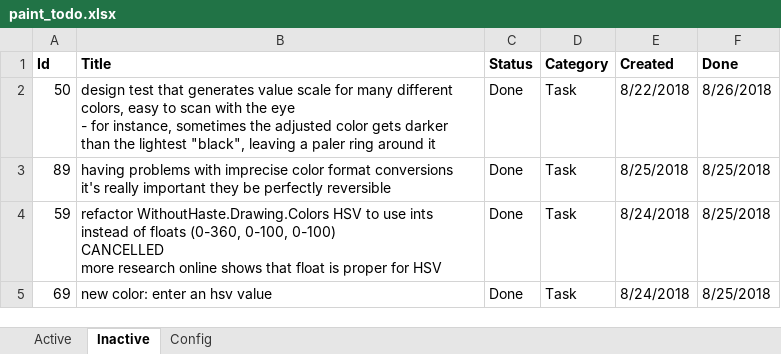
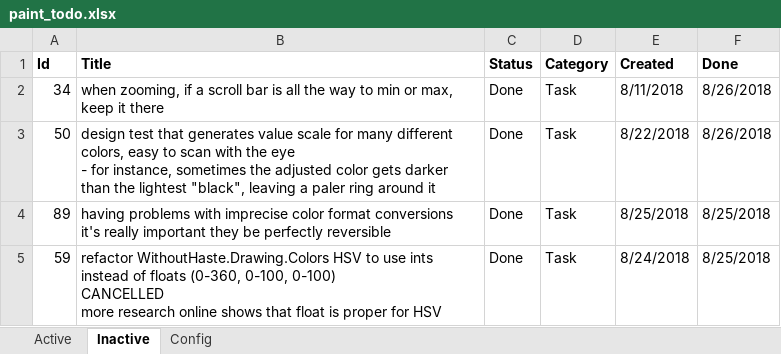
Before and after one commit to WithoutHaste/PerpetualPaint, an Excel workbook: paint_todo.xlsx, sheet Inactive, drawn as a sheet; only a part is shown; the shorter side is filled out with more unchanged rows; values as stored, in another font and other column widths than the file's, no borders; the diff names each change by its address in the sheet, - before the commit and + after, or states it on an @@ line.

Commit message:
zoom: keep scrollbars at min or max if they are already there

```diff
--- a/paint_todo.xlsx (sheet Inactive)
+++ b/paint_todo.xlsx (sheet Inactive)
+row 2: 34 | when zooming, if a scroll bar is all the way to min or max, keep it there | Done | Task | 8/11/2018 | 8/26/2018
```
Also changed, not shown: sheet Active, sheet Config, 1 other file.
